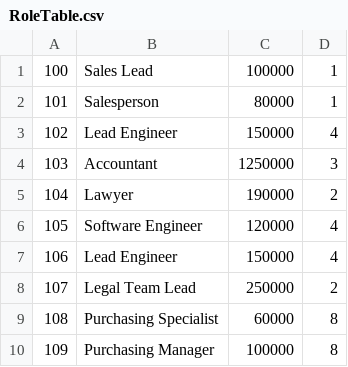
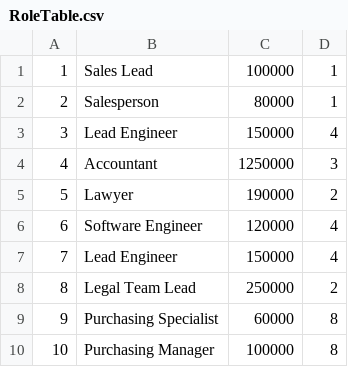
Before and after one commit to hanlee-311/employee-tracker, a CSV file: tables/RoleTable.csv, drawn as a sheet.

```diff
--- a/tables/RoleTable.csv
+++ b/tables/RoleTable.csv
@@ -1,10 +1,10 @@
-100,Sales Lead,100000,1
-101,Salesperson,80000,1
-102,Lead Engineer,150000,4
-103,Accountant,1250000,3
-104,Lawyer,190000,2
-105,Software Engineer,120000,4
-106,Lead Engineer,150000,4
-107,Legal Team Lead,250000,2
-108,Purchasing Specialist,60000,8
-109,Purchasing Manager,100000,8
+1,Sales Lead,100000,1
+2,Salesperson,80000,1
+3,Lead Engineer,150000,4
+4,Accountant,1250000,3
+5,Lawyer,190000,2
+6,Software Engineer,120000,4
+7,Lead Engineer,150000,4
+8,Legal Team Lead,250000,2
+9,Purchasing Specialist,60000,8
+10,Purchasing Manager,100000,8
```
Also changed, not shown: 2 other files.
